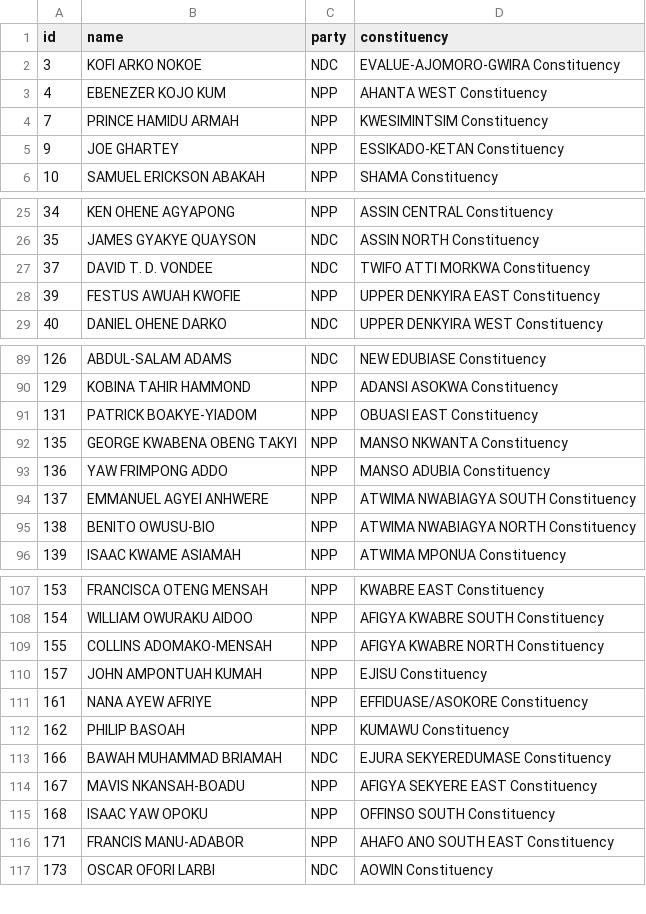
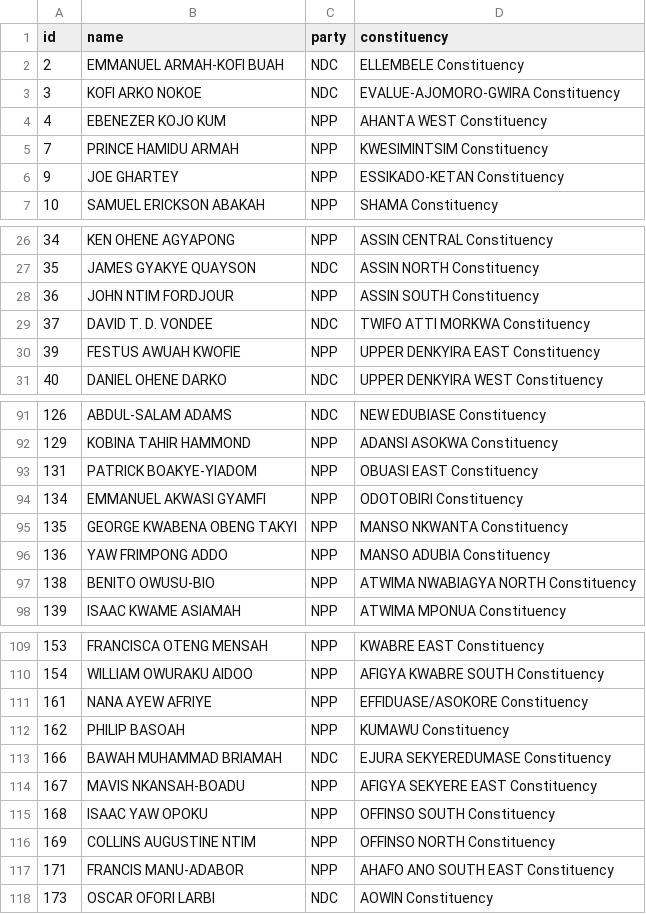
Before and after one commit to every-politician-scrapers/ghana-parliament, a CSV file: data/official.csv, drawn as a sheet; only a part is shown, gaps mark what is left out; removed rows and columns are numbered as before the commit, all else as after; the diff covers the shown part only; the diff names each change by its address in the sheet, - before the commit and + after, or states it on an @@ line.

```diff
--- a/data/official.csv
+++ b/data/official.csv
+row 2: 2 | EMMANUEL ARMAH-KOFI BUAH | NDC | ELLEMBELE Constituency
+row 28: 36 | JOHN NTIM FORDJOUR | NPP | ASSIN SOUTH Constituency
+row 94: 134 | EMMANUEL AKWASI GYAMFI | NPP | ODOTOBIRI Constituency
-row 94: 137 | EMMANUEL AGYEI ANHWERE | NPP | ATWIMA NWABIAGYA SOUTH Constituency
-row 109: 155 | COLLINS ADOMAKO-MENSAH | NPP | AFIGYA KWABRE NORTH Constituency
-row 110: 157 | JOHN AMPONTUAH KUMAH | NPP | EJISU Constituency
+row 116: 169 | COLLINS AUGUSTINE NTIM | NPP | OFFINSO NORTH Constituency
```
Also changed, not shown: 1 removed row elsewhere in this file, data/diff.csv.
